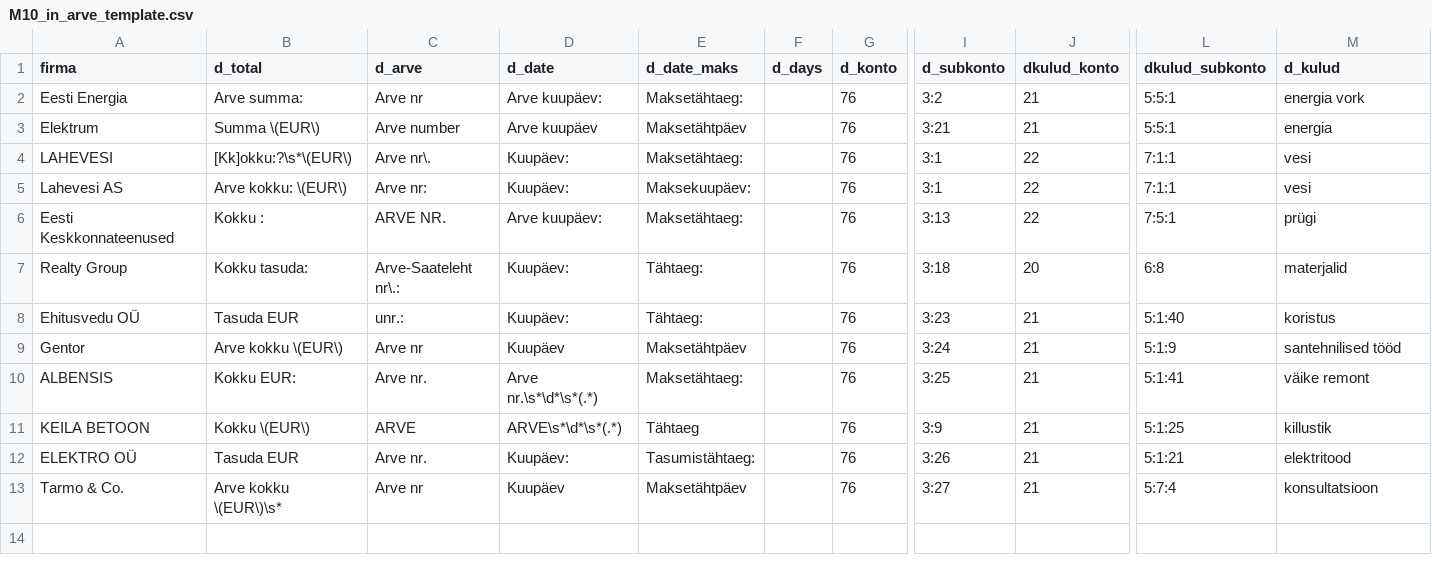
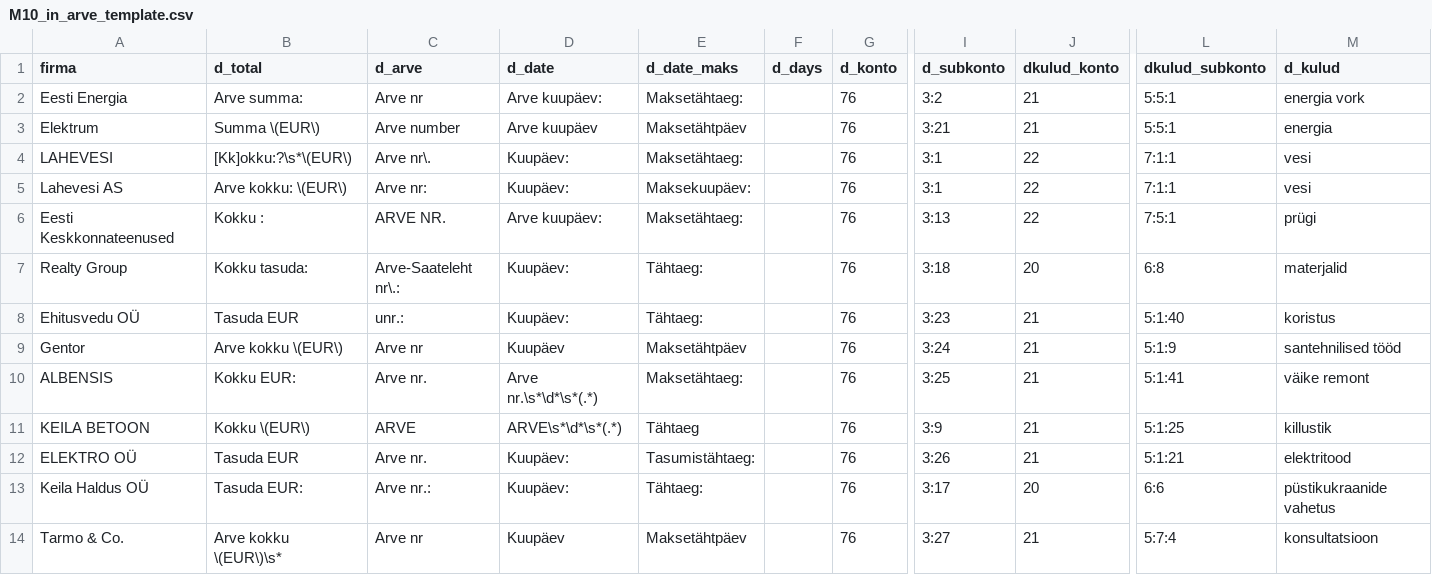
Before and after one commit to dochaauch/Tools_for_buh, a CSV file: M10/M10_in_arve_template.csv, drawn as a sheet; only a part is shown, gaps mark what is left out; rows hold the shown columns only; the diff names each change by its address in the sheet, - before the commit and + after, or states it on an @@ line.

```diff
--- a/M10/M10_in_arve_template.csv
+++ b/M10/M10_in_arve_template.csv
+row 13: Keila Haldus OÜ | Tasuda EUR: | Arve nr.: | Kuupäev: | Tähtaeg: |  | 76 | 3:17 | 20 | 6:6 | püstikukraanide vahetus
```
Also changed, not shown: 7 other files.
